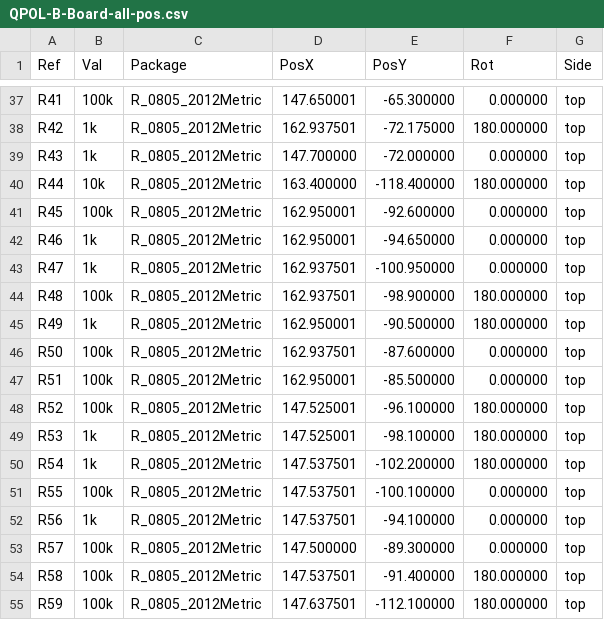
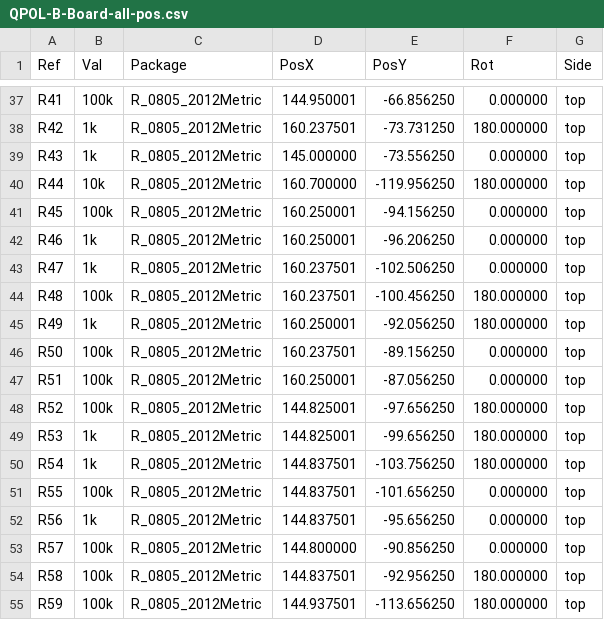
Before and after one commit to Fihdi/QPOL, a CSV file: QPOL-B-Board-all-pos.csv, drawn as a sheet; only a part is shown, gaps mark what is left out; the diff covers the shown part only.

```diff
--- a/QPOL-B-Board-all-pos.csv
+++ b/QPOL-B-Board-all-pos.csv
@@ -37,19 +37,19 @@ Ref,Val,Package,PosX,PosY,Rot,Side
-"R41","100k","R_0805_2012Metric",147.650001,-65.300000,0.000000,top
-"R42","1k","R_0805_2012Metric",162.937501,-72.175000,180.000000,top
-"R43","1k","R_0805_2012Metric",147.700000,-72.000000,0.000000,top
-"R44","10k","R_0805_2012Metric",163.400000,-118.400000,180.000000,top
-"R45","100k","R_0805_2012Metric",162.950001,-92.600000,0.000000,top
-"R46","1k","R_0805_2012Metric",162.950001,-94.650000,0.000000,top
-"R47","1k","R_0805_2012Metric",162.937501,-100.950000,0.000000,top
-"R48","100k","R_0805_2012Metric",162.937501,-98.900000,180.000000,top
-"R49","1k","R_0805_2012Metric",162.950001,-90.500000,180.000000,top
-"R50","100k","R_0805_2012Metric",162.937501,-87.600000,0.000000,top
-"R51","100k","R_0805_2012Metric",162.950001,-85.500000,0.000000,top
-"R52","100k","R_0805_2012Metric",147.525001,-96.100000,180.000000,top
-"R53","1k","R_0805_2012Metric",147.525001,-98.100000,180.000000,top
-"R54","1k","R_0805_2012Metric",147.537501,-102.200000,180.000000,top
-"R55","100k","R_0805_2012Metric",147.537501,-100.100000,0.000000,top
-"R56","1k","R_0805_2012Metric",147.537501,-94.100000,0.000000,top
-"R57","100k","R_0805_2012Metric",147.500000,-89.300000,0.000000,top
-"R58","100k","R_0805_2012Metric",147.537501,-91.400000,180.000000,top
-"R59","100k","R_0805_2012Metric",147.637501,-112.100000,180.000000,top
+"R41","100k","R_0805_2012Metric",144.950001,-66.856250,0.000000,top
+"R42","1k","R_0805_2012Metric",160.237501,-73.731250,180.000000,top
+"R43","1k","R_0805_2012Metric",145.000000,-73.556250,0.000000,top
+"R44","10k","R_0805_2012Metric",160.700000,-119.956250,180.000000,top
+"R45","100k","R_0805_2012Metric",160.250001,-94.156250,0.000000,top
+"R46","1k","R_0805_2012Metric",160.250001,-96.206250,0.000000,top
+"R47","1k","R_0805_2012Metric",160.237501,-102.506250,0.000000,top
+"R48","100k","R_0805_2012Metric",160.237501,-100.456250,180.000000,top
+"R49","1k","R_0805_2012Metric",160.250001,-92.056250,180.000000,top
+"R50","100k","R_0805_2012Metric",160.237501,-89.156250,0.000000,top
+"R51","100k","R_0805_2012Metric",160.250001,-87.056250,0.000000,top
+"R52","100k","R_0805_2012Metric",144.825001,-97.656250,180.000000,top
+"R53","1k","R_0805_2012Metric",144.825001,-99.656250,180.000000,top
+"R54","1k","R_0805_2012Metric",144.837501,-103.756250,180.000000,top
+"R55","100k","R_0805_2012Metric",144.837501,-101.656250,0.000000,top
+"R56","1k","R_0805_2012Metric",144.837501,-95.656250,0.000000,top
+"R57","100k","R_0805_2012Metric",144.800000,-90.856250,0.000000,top
+"R58","100k","R_0805_2012Metric",144.837501,-92.956250,180.000000,top
+"R59","100k","R_0805_2012Metric",144.937501,-113.656250,180.000000,top
```
Also changed, not shown: 100 edited cells elsewhere in this file, 7 other files.
